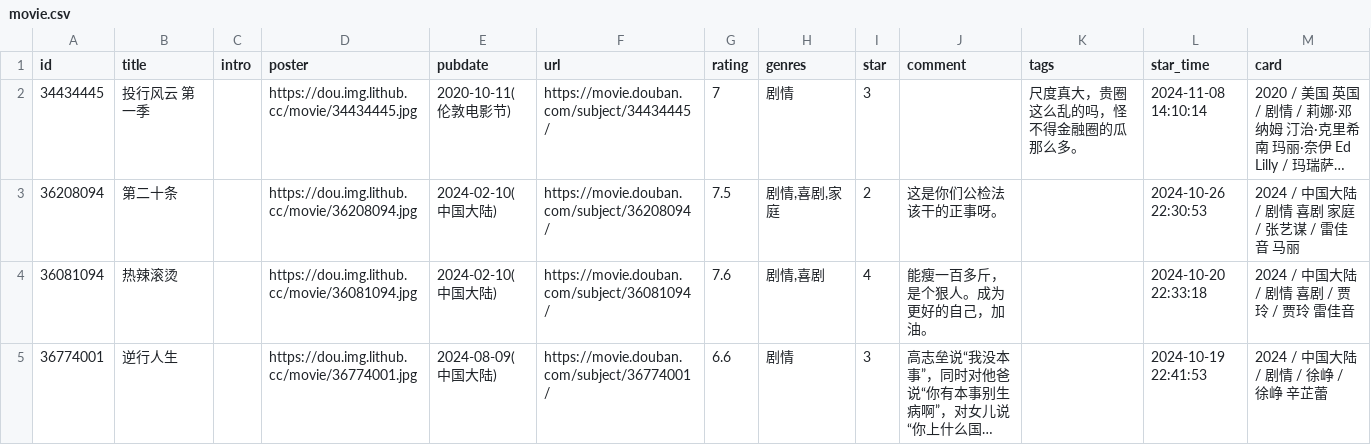
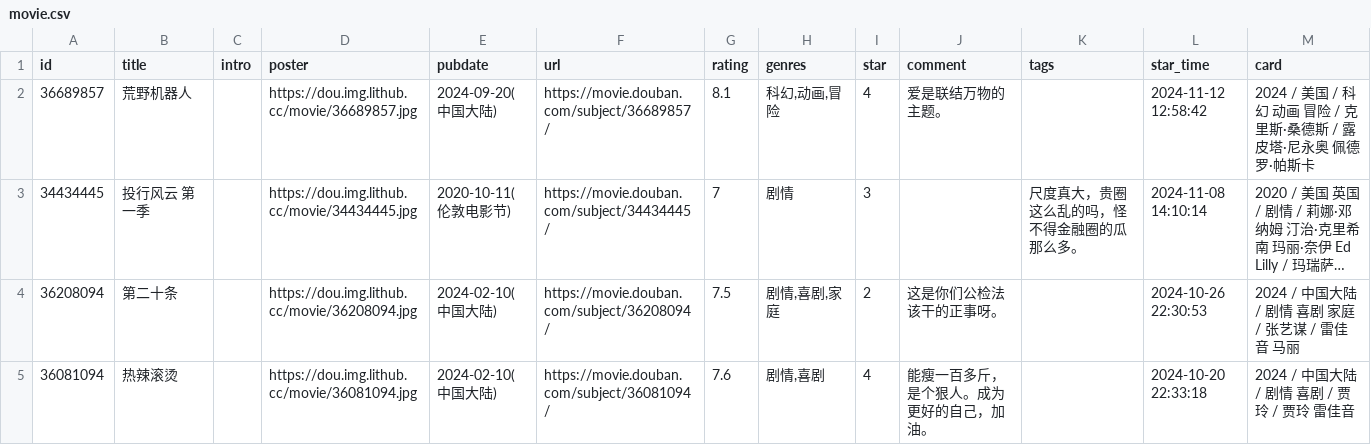
Before and after one commit to cosine00/Hug00, a CSV file: data/douban/movie.csv, drawn as a sheet; only a part is shown; the shorter side is filled out with more unchanged rows; long unchanged cells end in …; the diff names each change by its address in the sheet, - before the commit and + after, or states it on an @@ line.

Commit message:
chore: update douban data

```diff
--- a/data/douban/movie.csv
+++ b/data/douban/movie.csv
+row 2: 36689857 | 荒野机器人 |  | https://dou.img.lithub.cc/movie/36689857.jpg | 2024-09-20(中国大陆) | https://movie.douban.com/subject/36689857/ | 8.1 | 科幻,动画,冒险 | 4 | 爱是联结万物的主题。 |  | 2024-11-12 12:58:42 | 2024 / 美国 / 科幻 动画 冒险 / 克里斯·桑德斯 / 露皮塔·尼永奥 佩德罗·帕斯卡
```
